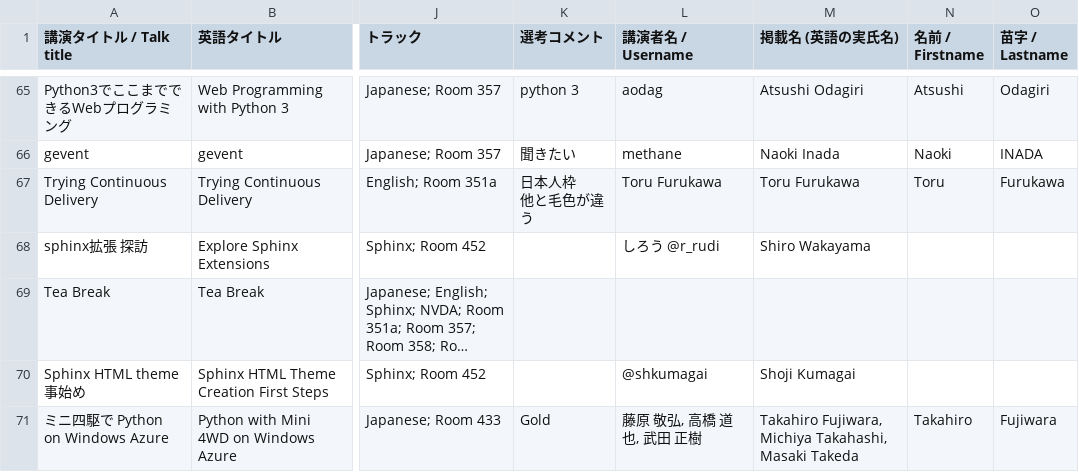
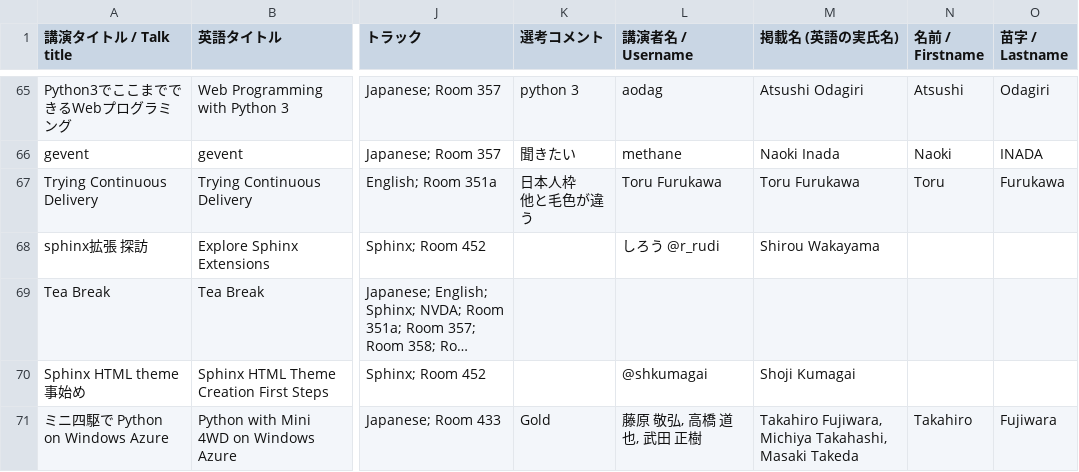
Before and after one commit to pyconjp/2012.pycon.jp, a CSV file: convert/timetable/records.csv, drawn as a sheet; only a part is shown, gaps mark what is left out; long unchanged cells end in …; the diff names each change by its address in the sheet, - before the commit and + after, or states it on an @@ line.

Commit message:
Shiro -> Shirou

```diff
--- a/convert/timetable/records.csv
+++ b/convert/timetable/records.csv
-M68 (掲載名 (英語の実氏名)): Shiro Wakayama
+M68 (掲載名 (英語の実氏名)): Shirou Wakayama
```
Also changed, not shown: 2 other files.
